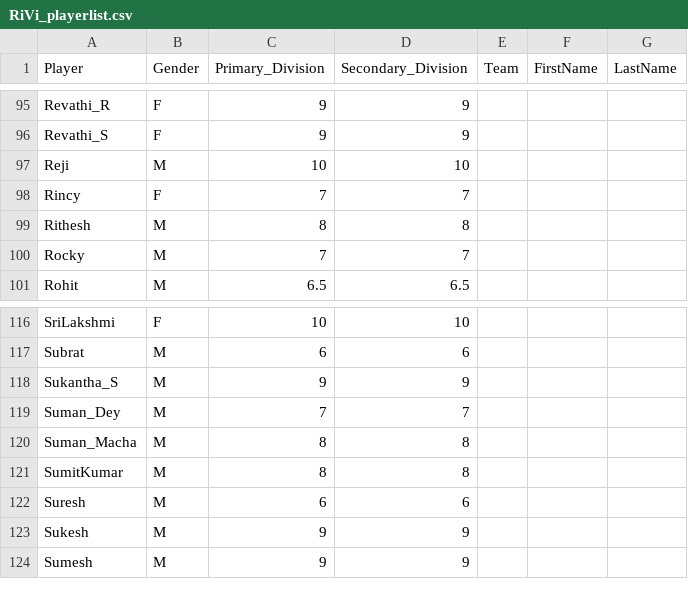
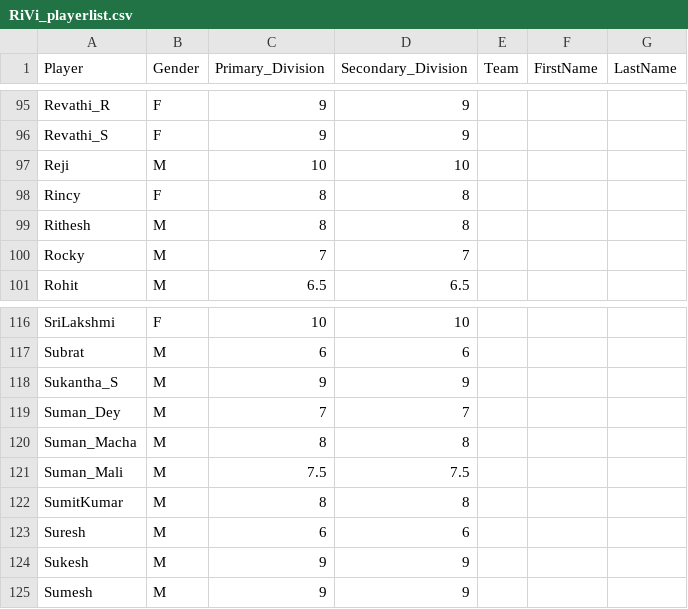
Before and after one commit to jayachandrangs/cbc, a CSV file: RiVi_playerlist.csv, drawn as a sheet; only a part is shown, gaps mark what is left out.

Commit message:
20250530-1.csv

```diff
--- a/RiVi_playerlist.csv
+++ b/RiVi_playerlist.csv
@@ -97,3 +97,3 @@ Revathi_S,F,9,9,,,,
 Reji,M,10,10,,,,
-Rincy,F,7,7,,,,
+Rincy,F,8,8,,,,
 Rithesh,M,8,8,,,,
@@ -120,2 +120,3 @@ Suman_Dey,M,7,7,,,,
 Suman_Macha,M,8,8,,,,
+Suman_Mali,M,7.5,7.5,,,,
 SumitKumar,M,8,8,,,,
```
